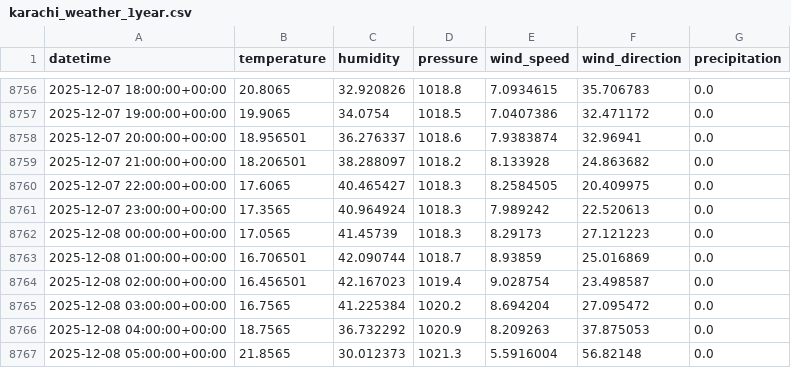
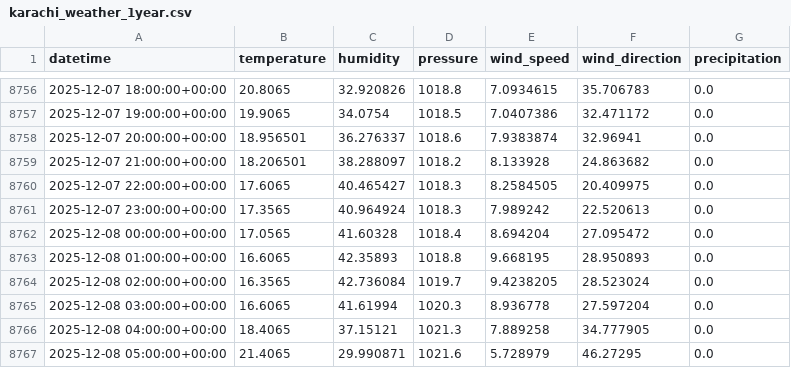
Before and after one commit to AhsanAli-exe/10Pearls-Aqi-Prediction, a CSV file: aqi_prediction_project/data/karachi_weather_1year.csv, drawn as a sheet; only a part is shown, gaps mark what is left out; the diff covers the shown part only.

```diff
--- a/aqi_prediction_project/data/karachi_weather_1year.csv
+++ b/aqi_prediction_project/data/karachi_weather_1year.csv
@@ -8761,7 +8761,7 @@ datetime,temperature,humidity,pressure,wind_speed,wind_direction,precipitation
 2025-12-07 23:00:00+00:00,17.3565,40.964924,1018.3,7.989242,22.520613,0.0
-2025-12-08 00:00:00+00:00,17.0565,41.45739,1018.3,8.29173,27.121223,0.0
-2025-12-08 01:00:00+00:00,16.706501,42.090744,1018.7,8.93859,25.016869,0.0
-2025-12-08 02:00:00+00:00,16.456501,42.167023,1019.4,9.028754,23.498587,0.0
-2025-12-08 03:00:00+00:00,16.7565,41.225384,1020.2,8.694204,27.095472,0.0
-2025-12-08 04:00:00+00:00,18.7565,36.732292,1020.9,8.209263,37.875053,0.0
-2025-12-08 05:00:00+00:00,21.8565,30.012373,1021.3,5.5916004,56.82148,0.0
+2025-12-08 00:00:00+00:00,17.0565,41.60328,1018.4,8.694204,27.095472,0.0
+2025-12-08 01:00:00+00:00,16.6065,42.35893,1018.8,9.668195,28.950893,0.0
+2025-12-08 02:00:00+00:00,16.3565,42.736084,1019.7,9.4238205,28.523024,0.0
+2025-12-08 03:00:00+00:00,16.6065,41.61994,1020.3,8.936778,27.597204,0.0
+2025-12-08 04:00:00+00:00,18.4065,37.15121,1021.3,7.889258,34.777905,0.0
+2025-12-08 05:00:00+00:00,21.4065,29.990871,1021.6,5.728979,46.27295,0.0
```
Also changed, not shown: 80 edited cells elsewhere in this file.
